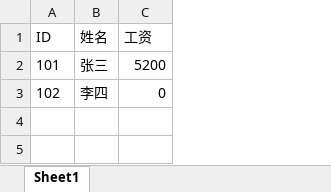
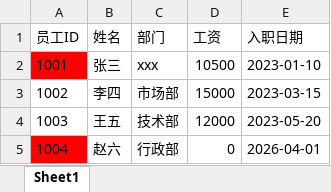
Before and after one commit to zengjin/my_workflow_1, an Excel workbook: data/output_marked.xlsx, sheet Sheet1, drawn as a sheet; values as stored, in another font and other column widths than the file's, no borders; removed rows and columns are numbered as before the commit, all else as after; the diff names each change by its address in the sheet, - before the commit and + after, or states it on an @@ line.

```diff
--- a/data/output_marked.xlsx (sheet Sheet1)
+++ b/data/output_marked.xlsx (sheet Sheet1)
-column A (ID), rows 2-3: 101 | 102
+column A (员工ID), rows 2-3: 1001 | 1002
+column C (部门), rows 2-3: xxx | 市场部
+column E (入职日期), rows 2-3: 2023-01-10 | 2023-03-15
-D2 (工资): 5200
+D2 (工资): 10500
-D3 (工资): 0
+D3 (工资): 15000
+row 4: 1003 | 王五 | 技术部 | 12000 | 2023-05-20
+row 5: 1004 | 赵六 | 行政部 | 0 | 2026-04-01
```
Also changed, not shown: 8 other files.
